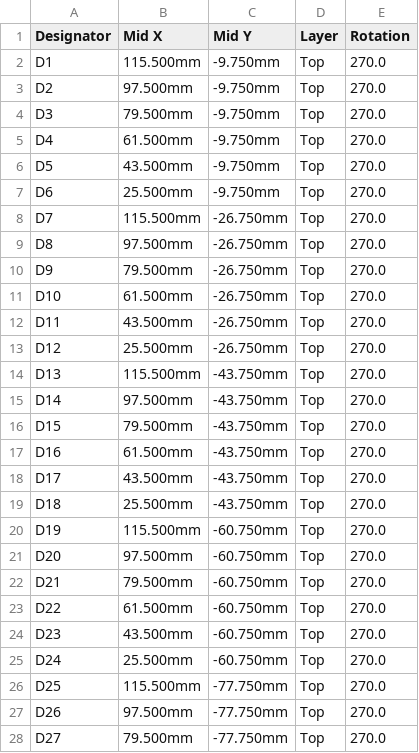
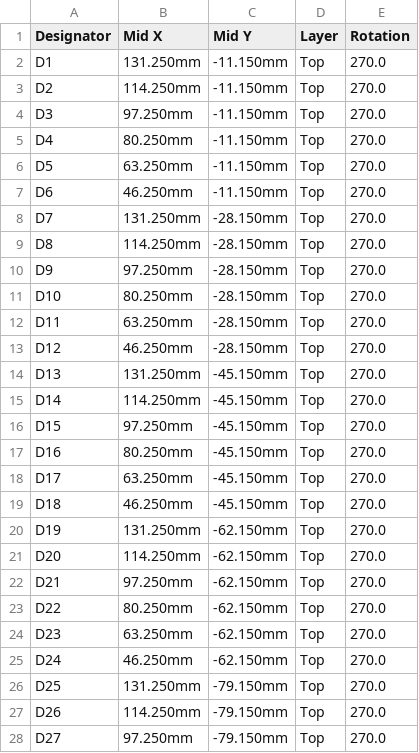
Before and after one commit to blablabananarama/sage, a CSV file: hardware/pcb/fab/right/bayleaf-right-jlc-cpl.csv, drawn as a sheet; only a part is shown; the diff covers the shown part only.

```diff
--- a/hardware/pcb/fab/right/bayleaf-right-jlc-cpl.csv
+++ b/hardware/pcb/fab/right/bayleaf-right-jlc-cpl.csv
@@ -1,28 +1,28 @@
 Designator,Mid X,Mid Y,Layer,Rotation
-D1,115.500mm,-9.750mm,Top,270.0
-D2,97.500mm,-9.750mm,Top,270.0
-D3,79.500mm,-9.750mm,Top,270.0
-D4,61.500mm,-9.750mm,Top,270.0
-D5,43.500mm,-9.750mm,Top,270.0
-D6,25.500mm,-9.750mm,Top,270.0
-D7,115.500mm,-26.750mm,Top,270.0
-D8,97.500mm,-26.750mm,Top,270.0
-D9,79.500mm,-26.750mm,Top,270.0
-D10,61.500mm,-26.750mm,Top,270.0
-D11,43.500mm,-26.750mm,Top,270.0
-D12,25.500mm,-26.750mm,Top,270.0
-D13,115.500mm,-43.750mm,Top,270.0
-D14,97.500mm,-43.750mm,Top,270.0
-D15,79.500mm,-43.750mm,Top,270.0
-D16,61.500mm,-43.750mm,Top,270.0
-D17,43.500mm,-43.750mm,Top,270.0
-D18,25.500mm,-43.750mm,Top,270.0
-D19,115.500mm,-60.750mm,Top,270.0
-D20,97.500mm,-60.750mm,Top,270.0
-D21,79.500mm,-60.750mm,Top,270.0
-D22,61.500mm,-60.750mm,Top,270.0
-D23,43.500mm,-60.750mm,Top,270.0
-D24,25.500mm,-60.750mm,Top,270.0
-D25,115.500mm,-77.750mm,Top,270.0
-D26,97.500mm,-77.750mm,Top,270.0
-D27,79.500mm,-77.750mm,Top,270.0
+D1,131.250mm,-11.150mm,Top,270.0
+D2,114.250mm,-11.150mm,Top,270.0
+D3,97.250mm,-11.150mm,Top,270.0
+D4,80.250mm,-11.150mm,Top,270.0
+D5,63.250mm,-11.150mm,Top,270.0
+D6,46.250mm,-11.150mm,Top,270.0
+D7,131.250mm,-28.150mm,Top,270.0
+D8,114.250mm,-28.150mm,Top,270.0
+D9,97.250mm,-28.150mm,Top,270.0
+D10,80.250mm,-28.150mm,Top,270.0
+D11,63.250mm,-28.150mm,Top,270.0
+D12,46.250mm,-28.150mm,Top,270.0
+D13,131.250mm,-45.150mm,Top,270.0
+D14,114.250mm,-45.150mm,Top,270.0
+D15,97.250mm,-45.150mm,Top,270.0
+D16,80.250mm,-45.150mm,Top,270.0
+D17,63.250mm,-45.150mm,Top,270.0
+D18,46.250mm,-45.150mm,Top,270.0
+D19,131.250mm,-62.150mm,Top,270.0
+D20,114.250mm,-62.150mm,Top,270.0
+D21,97.250mm,-62.150mm,Top,270.0
+D22,80.250mm,-62.150mm,Top,270.0
+D23,63.250mm,-62.150mm,Top,270.0
+D24,46.250mm,-62.150mm,Top,270.0
+D25,131.250mm,-79.150mm,Top,270.0
+D26,114.250mm,-79.150mm,Top,270.0
+D27,97.250mm,-79.150mm,Top,270.0
```
Also changed, not shown: 9 edited cells elsewhere in this file, docs/BOM.csv, hardware/pcb/fab/left/bayleaf-left-jlc-bom.csv, 54 other files.
